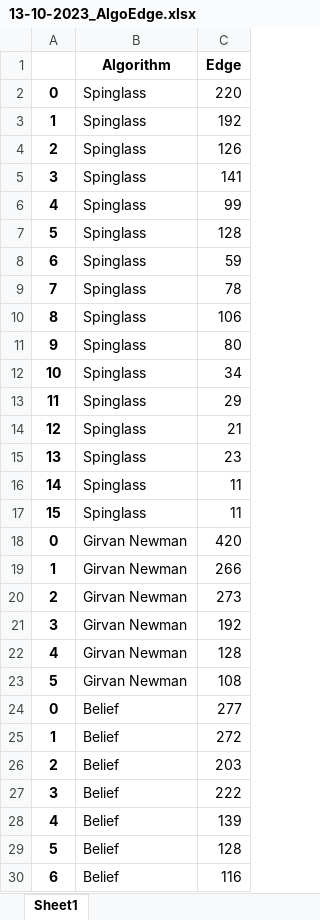
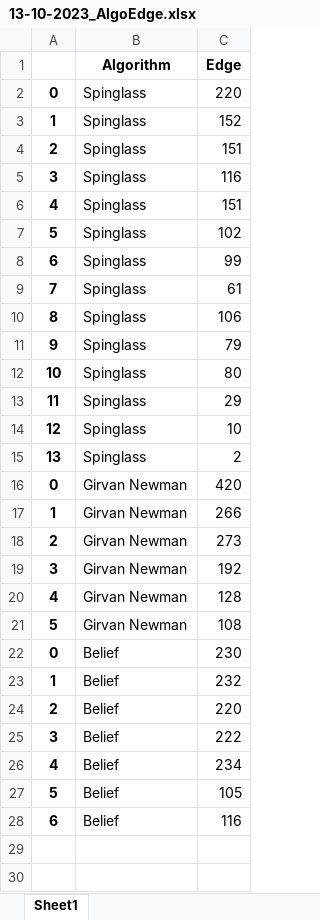
Before and after one commit to adrianfinantyo/breast-cancer-network, an Excel workbook: script/13-10-2023_AlgoEdge.xlsx, sheet Sheet1, drawn as a sheet; values as stored, in another font and other column widths than the file's, no borders; removed rows and columns are numbered as before the commit, all else as after; the diff names each change by its address in the sheet, - before the commit and + after, or states it on an @@ line.

```diff
--- a/script/13-10-2023_AlgoEdge.xlsx (sheet Sheet1)
+++ b/script/13-10-2023_AlgoEdge.xlsx (sheet Sheet1)
-C3 (Edge): 192
+C3 (Edge): 152
-C4 (Edge): 126
+C4 (Edge): 151
-C5 (Edge): 141
+C5 (Edge): 116
-C6 (Edge): 99
+C6 (Edge): 151
-C7 (Edge): 128
+C7 (Edge): 102
-C8 (Edge): 59
+C8 (Edge): 99
-C9 (Edge): 78
+C9 (Edge): 61
-C11 (Edge): 80
+C11 (Edge): 79
-C12 (Edge): 34
+C12 (Edge): 80
-C14 (Edge): 21
+C14 (Edge): 10
-C15 (Edge): 23
+C15 (Edge): 2
-row 16: 14 | Spinglass | 11
-row 17: 15 | Spinglass | 11
-C22 (Edge): 277
+C22 (Edge): 230
-C23 (Edge): 272
+C23 (Edge): 232
-C24 (Edge): 203
+C24 (Edge): 220
-C26 (Edge): 139
+C26 (Edge): 234
-C27 (Edge): 128
+C27 (Edge): 105
```
Also changed, not shown: script/13-10-2023_AlgoSize.xlsx, script/13-10-2023_ScaledDensity.xlsx, 8 other files.
